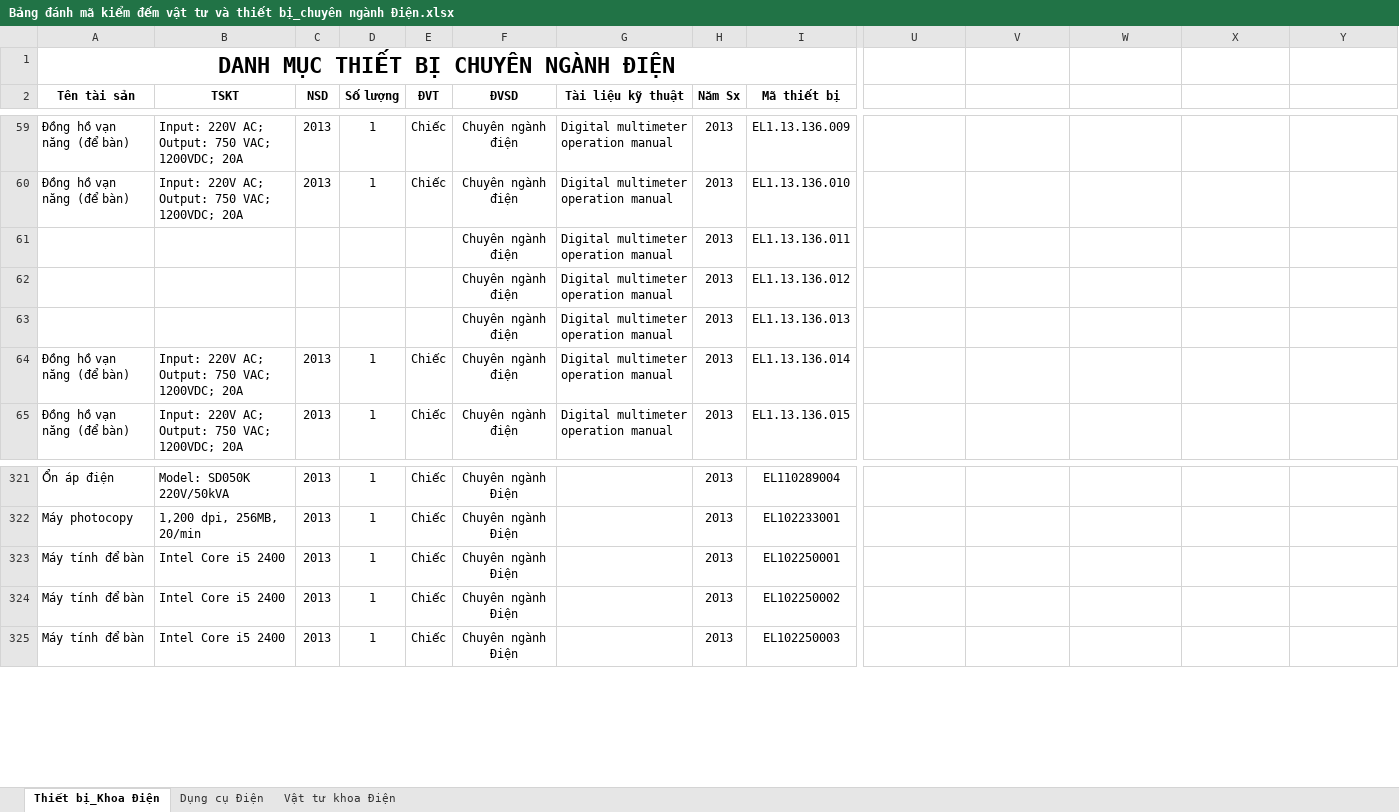
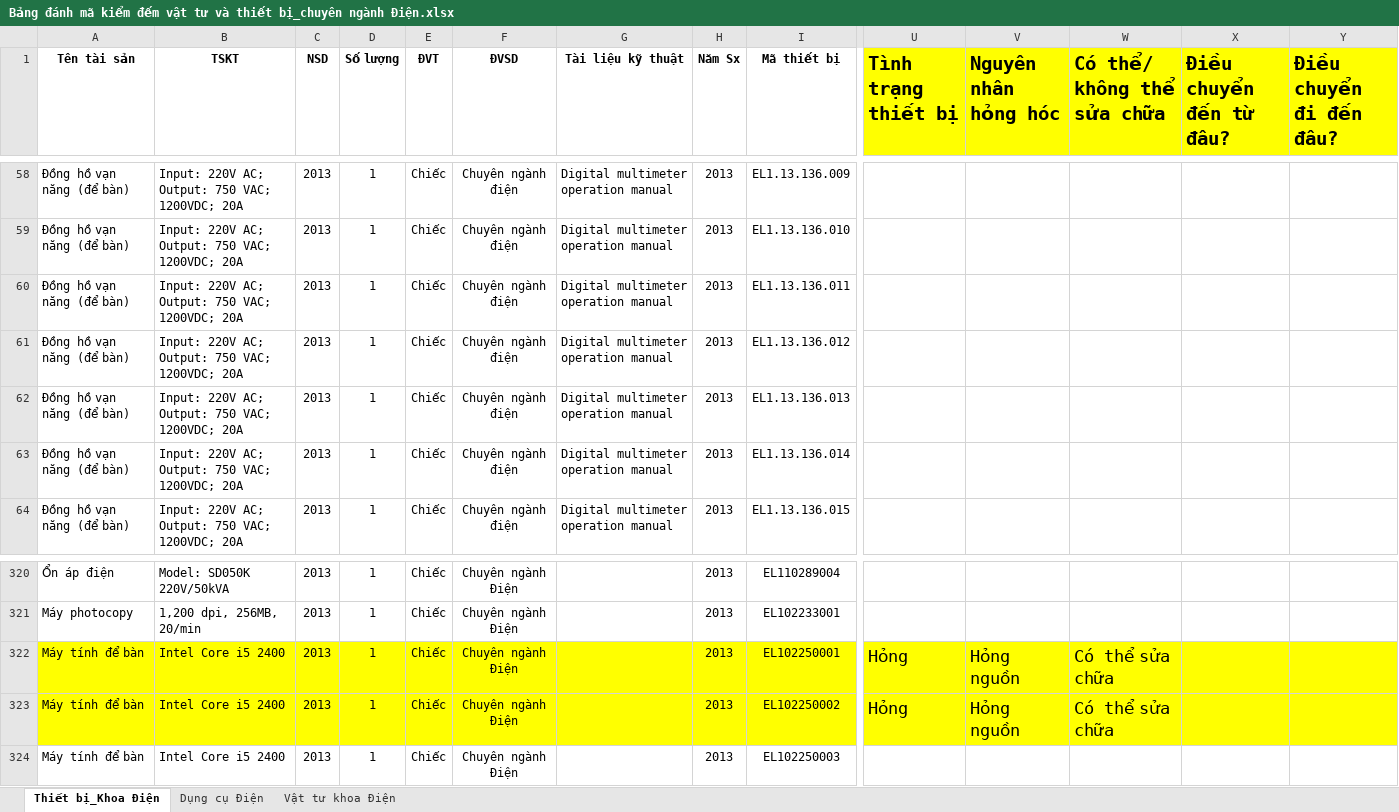
Before and after one commit to trungkiendt9/QuanLy_ThietBi_VatTu_DienDientu, an Excel workbook: Bảng đánh mã kiểm đếm vật tư và thiết bị_chuyên ngành Điện.xlsx, sheet Thiết bị_Khoa Điện, drawn as a sheet; only a part is shown, gaps mark what is left out; values as stored, in another font and other column widths than the file's, no borders; removed rows and columns are numbered as before the commit, all else as after; rows hold the shown columns only; the diff covers the shown part only; the diff names each change by its address in the sheet, - before the commit and + after, or states it on an @@ line.

Commit message:
Cập nhật hỏng hóc máy tính khoa Điện phòng G101, 2 máy

```diff
--- a/Bảng đánh mã kiểm đếm vật tư và thiết bị_chuyên ngành Điện.xlsx (sheet Thiết bị_Khoa Điện)
+++ b/Bảng đánh mã kiểm đếm vật tư và thiết bị_chuyên ngành Điện.xlsx (sheet Thiết bị_Khoa Điện)
-row 1: DANH MỤC THIẾT BỊ CHUYÊN NGÀNH ĐIỆN
-U1: (empty)
+U1: Tình trạng thiết bị
-U1:Y1 fill: none
+U1:Y1 fill: #FFFF00
-V1: (empty)
+V1: Nguyên nhân hỏng hóc
-W1: (empty)
+W1: Có thể/ không thể sửa chữa
-X1: (empty)
+X1: Điều chuyển đến từ đâu?
-Y1: (empty)
+Y1: Điều chuyển đi đến đâu?
-A60:A62 (Tên tài sản): (empty)
+A60:A62 (Tên tài sản): Đồng hồ vạn năng (để bàn)
-B60:B62 (TSKT): (empty)
+B60:B62 (TSKT): Input: 220V AC; Output: 750 VAC; 1200VDC; 20A
-C60:C62 (NSD): (empty)
+C60:C62 (NSD): 2013
-D60:D62 (Số lượng): (empty)
+D60:D62 (Số lượng): 1
-E60:E62 (ĐVT): (empty)
+E60:E62 (ĐVT): Chiếc
-A322:Y323 fill: none
+A322:Y323 fill: #FFFF00
-U322:U323 (Tình trạng thiết bị): (empty)
+U322:U323 (Tình trạng thiết bị): Hỏng
-V322:V323 (Nguyên nhân hỏng hóc): (empty)
+V322:V323 (Nguyên nhân hỏng hóc): Hỏng nguồn
-W322:W323 (Có thể/ không thể sửa chữa): (empty)
+W322:W323 (Có thể/ không thể sửa chữa): Có thể sửa chữa
```
Also changed, not shown: cell formats elsewhere in this sheet.
